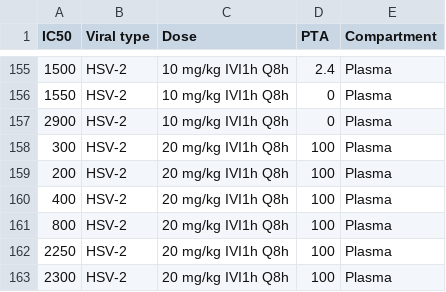
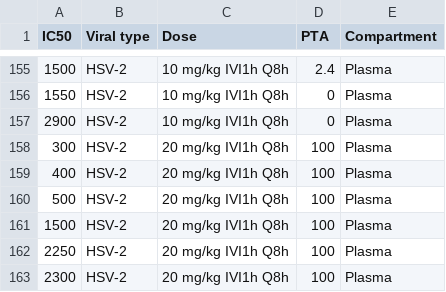
Before and after one commit to min179/bayesian-, a CSV file: PTA (50%fT>IC50) raw data.csv, drawn as a sheet; only a part is shown, gaps mark what is left out.

Commit message:
Add files via upload

```diff
--- a/PTA (50%fT>IC50) raw data.csv
+++ b/PTA (50%fT>IC50) raw data.csv
@@ -158,5 +158,5 @@
 300,HSV-2,20 mg/kg IVI1h Q8h,100,Plasma
-200,HSV-2,20 mg/kg IVI1h Q8h,100,Plasma
 400,HSV-2,20 mg/kg IVI1h Q8h,100,Plasma
-800,HSV-2,20 mg/kg IVI1h Q8h,100,Plasma
+500,HSV-2,20 mg/kg IVI1h Q8h,100,Plasma
+1500,HSV-2,20 mg/kg IVI1h Q8h,100,Plasma
 2250,HSV-2,20 mg/kg IVI1h Q8h,100,Plasma
```
